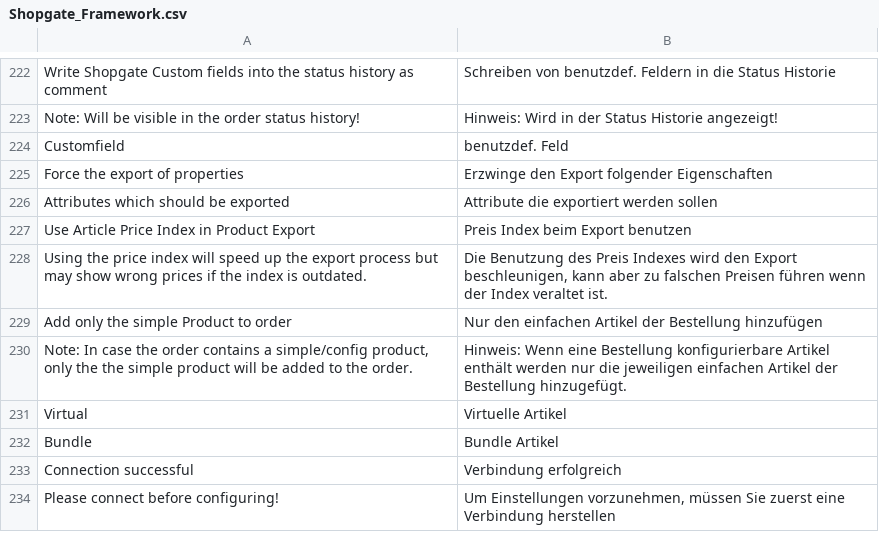
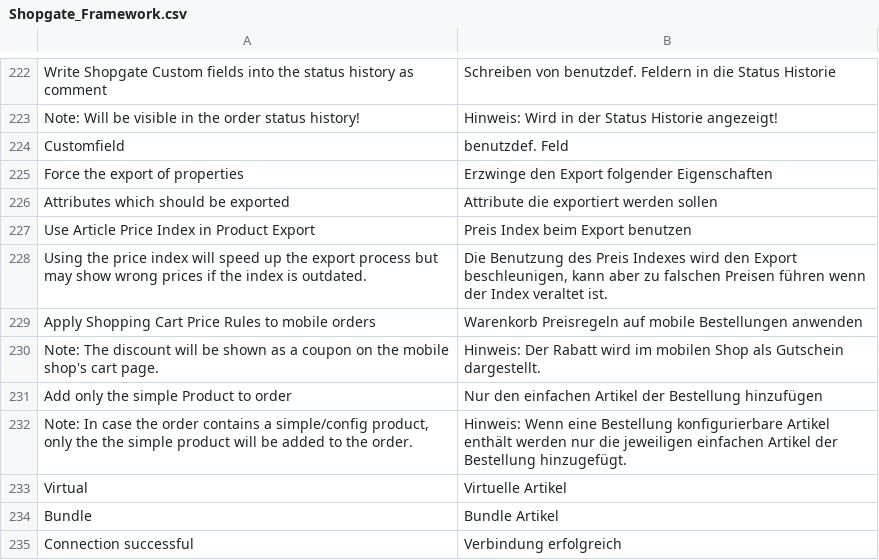
Before and after one commit to OpenMageModuleFostering/shopgate_module, a CSV file: app/locale/de_AT/Shopgate_Framework.csv, drawn as a sheet; only a part is shown, gaps mark what is left out; the shorter side is filled out with more unchanged rows; the diff names each change by its address in the sheet, - before the commit and + after, or states it on an @@ line.

```diff
--- a/app/locale/de_AT/Shopgate_Framework.csv
+++ b/app/locale/de_AT/Shopgate_Framework.csv
+row 229: Apply Shopping Cart Price Rules to mobile orders | Warenkorb Preisregeln auf mobile Bestellungen anwenden
+row 230: Note: The discount will be shown as a coupon on the mobile shop's cart page. | Hinweis: Der Rabatt wird im mobilen Shop als Gutschein dargestellt.
```
Also changed, not shown: app/locale/de_CH/Shopgate_Framework.csv, app/locale/de_DE/Shopgate_Framework.csv, 15 other files.
